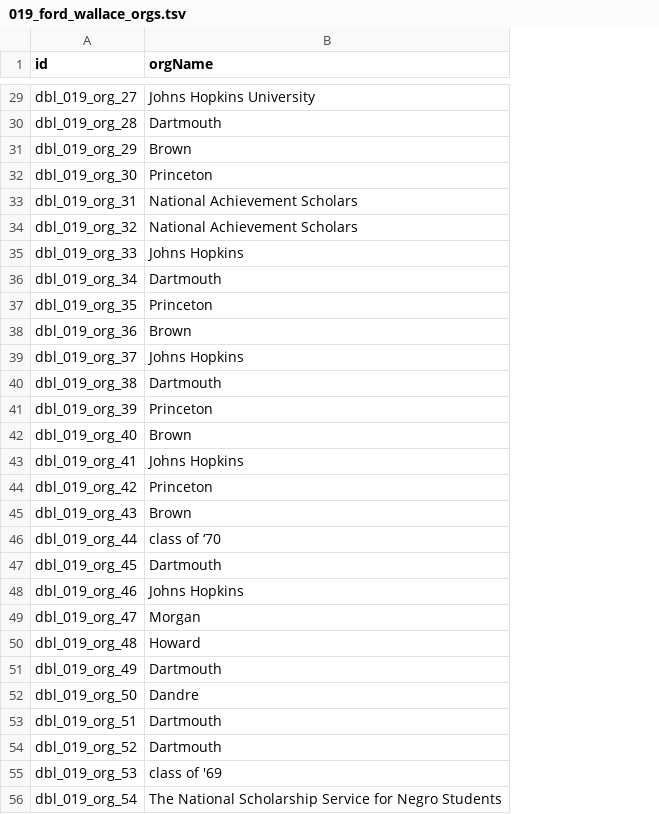
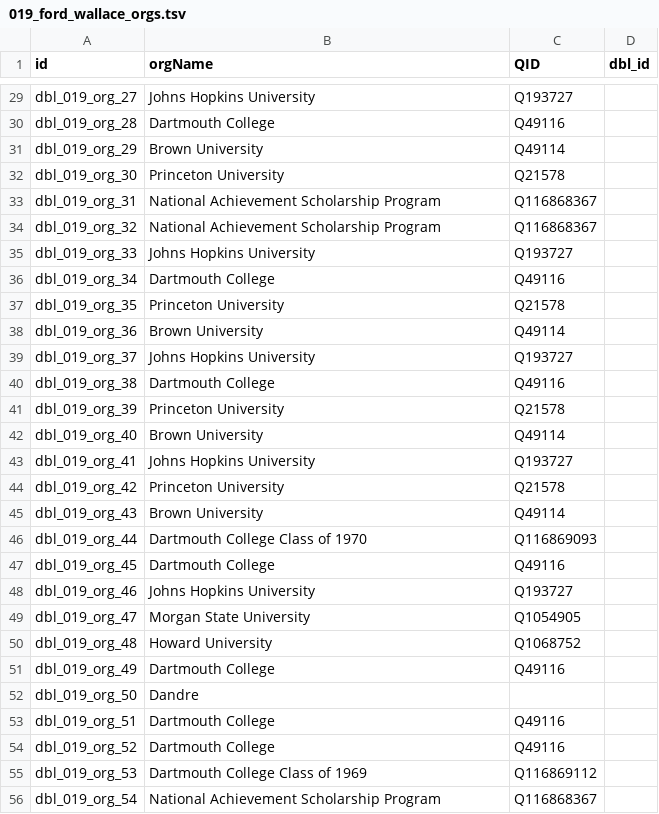
Before and after one commit to Dartmouth-Digital-History-Initiative/DBL-Encoding, a TSV file: tsv/019_ford_wallace_orgs.tsv, drawn as a sheet; only a part is shown, gaps mark what is left out; the diff covers the shown part only; the diff names each change by its address in the sheet, - before the commit and + after, or states it on an @@ line.

```diff
--- a/tsv/019_ford_wallace_orgs.tsv
+++ b/tsv/019_ford_wallace_orgs.tsv
+column C (QID), rows 29-56: Q193727 | Q49116 | Q49114 | Q21578 | Q116868367 | Q116868367 | Q193727 | Q49116 | Q21578 | Q49114 | Q193727 | Q49116 | Q21578 | Q49114 | Q193727 | Q21578 | Q49114 | Q116869093 | Q49116 | Q193727 | Q1054905 | Q1068752 | Q49116 |  | Q49116 | Q49116 | Q116869112 | Q116868367
+column D (dbl_id), empty
-B30 (orgName): Dartmouth
+B30 (orgName): Dartmouth College
-B31 (orgName): Brown
+B31 (orgName): Brown University
-B32 (orgName): Princeton
+B32 (orgName): Princeton University
-B33:B34 (orgName): National Achievement Scholars
+B33:B34 (orgName): National Achievement Scholarship Program
-B35 (orgName): Johns Hopkins
+B35 (orgName): Johns Hopkins University
-B36 (orgName): Dartmouth
+B36 (orgName): Dartmouth College
-B37 (orgName): Princeton
+B37 (orgName): Princeton University
-B38 (orgName): Brown
+B38 (orgName): Brown University
-B39 (orgName): Johns Hopkins
+B39 (orgName): Johns Hopkins University
-B40 (orgName): Dartmouth
+B40 (orgName): Dartmouth College
-B41 (orgName): Princeton
+B41 (orgName): Princeton University
-B42 (orgName): Brown
+B42 (orgName): Brown University
-B43 (orgName): Johns Hopkins
+B43 (orgName): Johns Hopkins University
-B44 (orgName): Princeton
+B44 (orgName): Princeton University
-B45 (orgName): Brown
+B45 (orgName): Brown University
-B46 (orgName): class of ‘70
+B46 (orgName): Dartmouth College Class of 1970
-B47 (orgName): Dartmouth
+B47 (orgName): Dartmouth College
-B48 (orgName): Johns Hopkins
+B48 (orgName): Johns Hopkins University
-B49 (orgName): Morgan
+B49 (orgName): Morgan State University
-B50 (orgName): Howard
+B50 (orgName): Howard University
-B51 (orgName): Dartmouth
+B51 (orgName): Dartmouth College
-B53:B54 (orgName): Dartmouth
+B53:B54 (orgName): Dartmouth College
-B55 (orgName): class of '69
+B55 (orgName): Dartmouth College Class of 1969
-B56 (orgName): The National Scholarship Service for Negro Students
+B56 (orgName): National Achievement Scholarship Program
```
Also changed, not shown: 115 edited cells elsewhere in this file.
